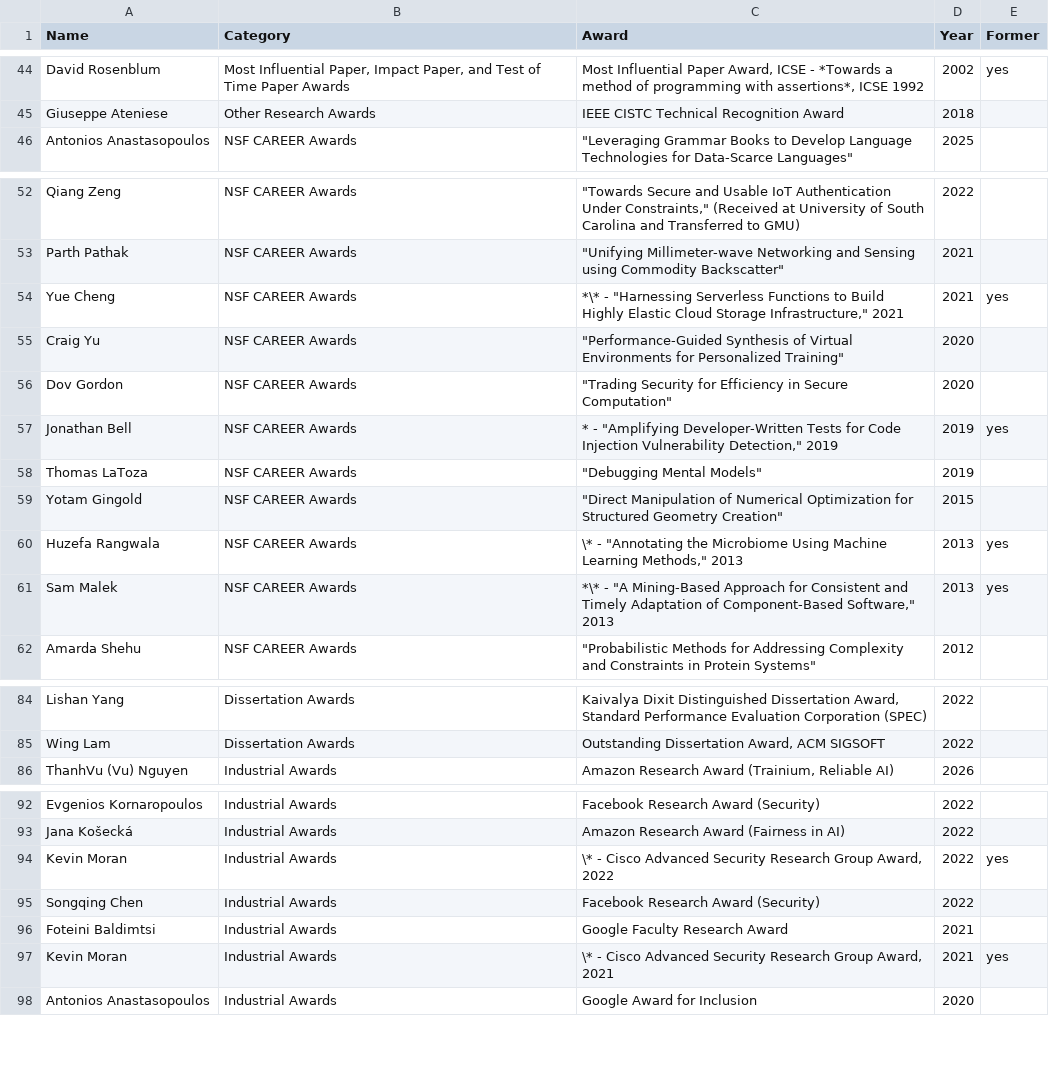
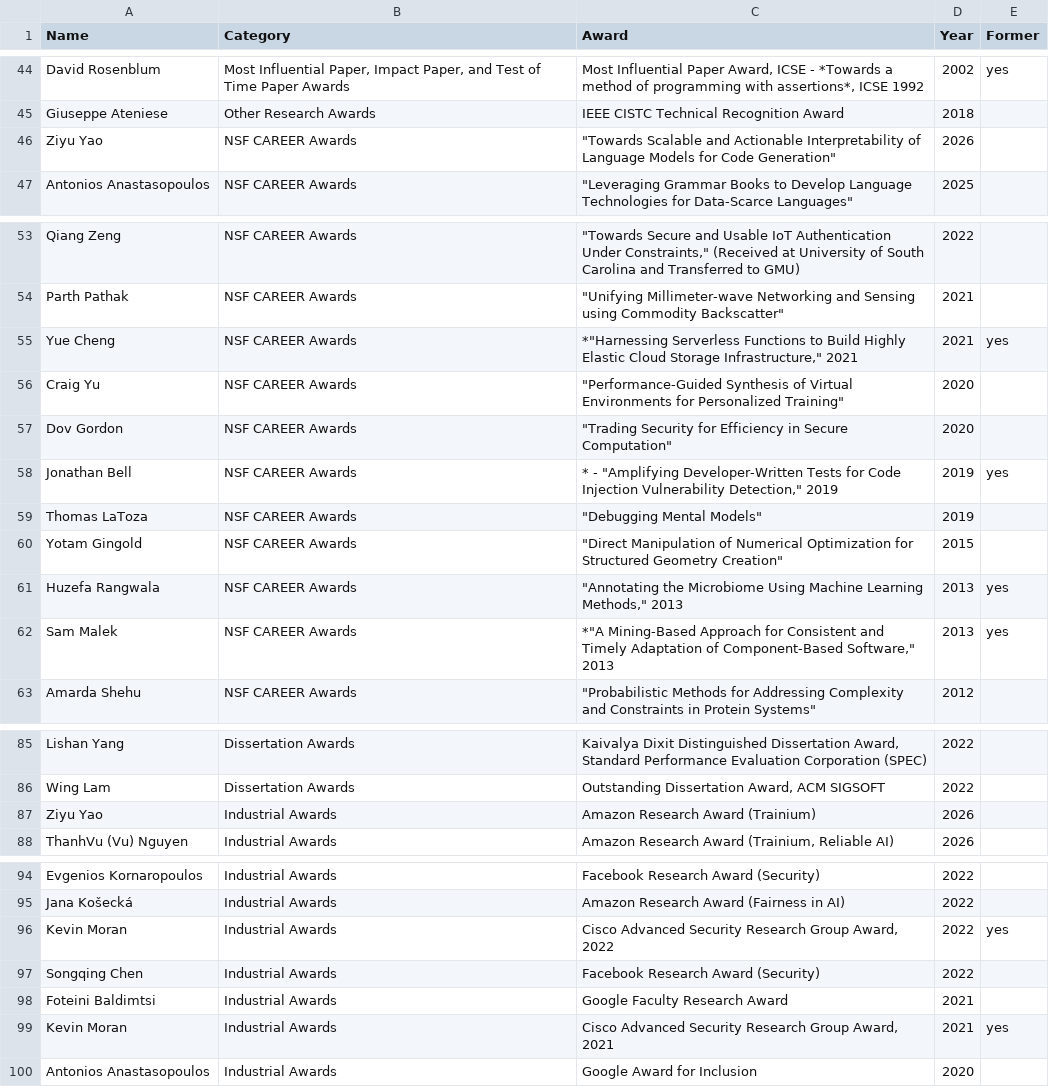
Before and after one commit to RealGMUCS/people, a CSV file: public/awards.csv, drawn as a sheet; only a part is shown, gaps mark what is left out.

```diff
--- a/public/awards.csv
+++ b/public/awards.csv
@@ -45,2 +45,3 @@ David Rosenblum,"Most Influential Paper, Impact Paper, and Test of Time Paper Aw
 Giuseppe Ateniese,Other Research Awards,IEEE CISTC Technical Recognition Award,2018,
+Ziyu Yao, NSF CAREER Awards,"""Towards Scalable and Actionable Interpretability of Language Models for Code Generation""",2026,
 Antonios Anastasopoulos,NSF CAREER Awards,"""Leveraging Grammar Books to Develop Language Technologies for Data-Scarce Languages""",2025,
@@ -53,3 +54,3 @@ Qiang Zeng,NSF CAREER Awards,"""Towards Secure and Usable IoT Authentication Und
 Parth Pathak,NSF CAREER Awards,"""Unifying Millimeter-wave Networking and Sensing using Commodity Backscatter""",2021,
-Yue Cheng,NSF CAREER Awards,"*\* - ""Harnessing Serverless Functions to Build Highly Elastic Cloud Storage Infrastructure,"" 2021",2021,yes
+Yue Cheng,NSF CAREER Awards,"*""Harnessing Serverless Functions to Build Highly Elastic Cloud Storage Infrastructure,"" 2021",2021,yes
 Craig Yu,NSF CAREER Awards,"""Performance-Guided Synthesis of Virtual Environments for Personalized Training""",2020,
@@ -59,4 +60,4 @@ Thomas LaToza,NSF CAREER Awards,"""Debugging Mental Models""",2019,
 Yotam Gingold,NSF CAREER Awards,"""Direct Manipulation of Numerical Optimization for Structured Geometry Creation""",2015,
-Huzefa Rangwala,NSF CAREER Awards,"\* - ""Annotating the Microbiome Using Machine Learning Methods,"" 2013",2013,yes
-Sam Malek,NSF CAREER Awards,"*\* - ""A Mining‐Based Approach for Consistent and Timely Adaptation of Component‐Based Software,"" 2013",2013,yes
+Huzefa Rangwala,NSF CAREER Awards,"""Annotating the Microbiome Using Machine Learning Methods,"" 2013",2013,yes
+Sam Malek,NSF CAREER Awards,"*""A Mining‐Based Approach for Consistent and Timely Adaptation of Component‐Based Software,"" 2013",2013,yes
 Amarda Shehu,NSF CAREER Awards,"""Probabilistic Methods for Addressing Complexity and Constraints in Protein Systems""",2012,
@@ -85,2 +86,3 @@ Lishan Yang,Dissertation Awards,"Kaivalya Dixit Distinguished Dissertation Award
 Wing Lam,Dissertation Awards,"Outstanding Dissertation Award, ACM SIGSOFT",2022,
+Ziyu Yao,Industrial Awards,"Amazon Research Award (Trainium)",2026,
 ThanhVu (Vu) Nguyen,Industrial Awards,"Amazon Research Award (Trainium, Reliable AI)",2026,
@@ -93,6 +95,6 @@ Evgenios Kornaropoulos,Industrial Awards,Facebook Research Award (Security),2022
 Jana Košecká,Industrial Awards,Amazon Research Award (Fairness in AI),2022,
-Kevin Moran,Industrial Awards,"\* - Cisco Advanced Security Research Group Award, 2022",2022,yes
+Kevin Moran,Industrial Awards,"Cisco Advanced Security Research Group Award, 2022",2022,yes
 Songqing Chen,Industrial Awards,Facebook Research Award (Security),2022,
 Foteini Baldimtsi,Industrial Awards,Google Faculty Research Award,2021,
-Kevin Moran,Industrial Awards,"\* - Cisco Advanced Security Research Group Award, 2021",2021,yes
+Kevin Moran,Industrial Awards,"Cisco Advanced Security Research Group Award, 2021",2021,yes
 Antonios Anastasopoulos,Industrial Awards,Google Award for Inclusion,2020,
```
